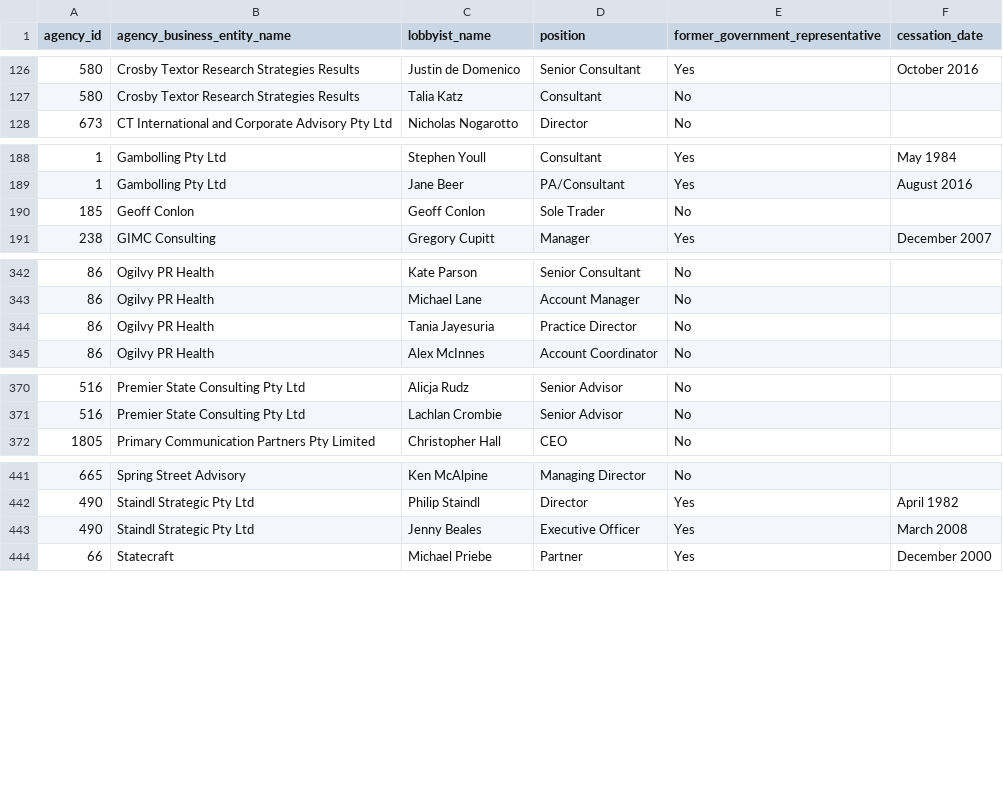
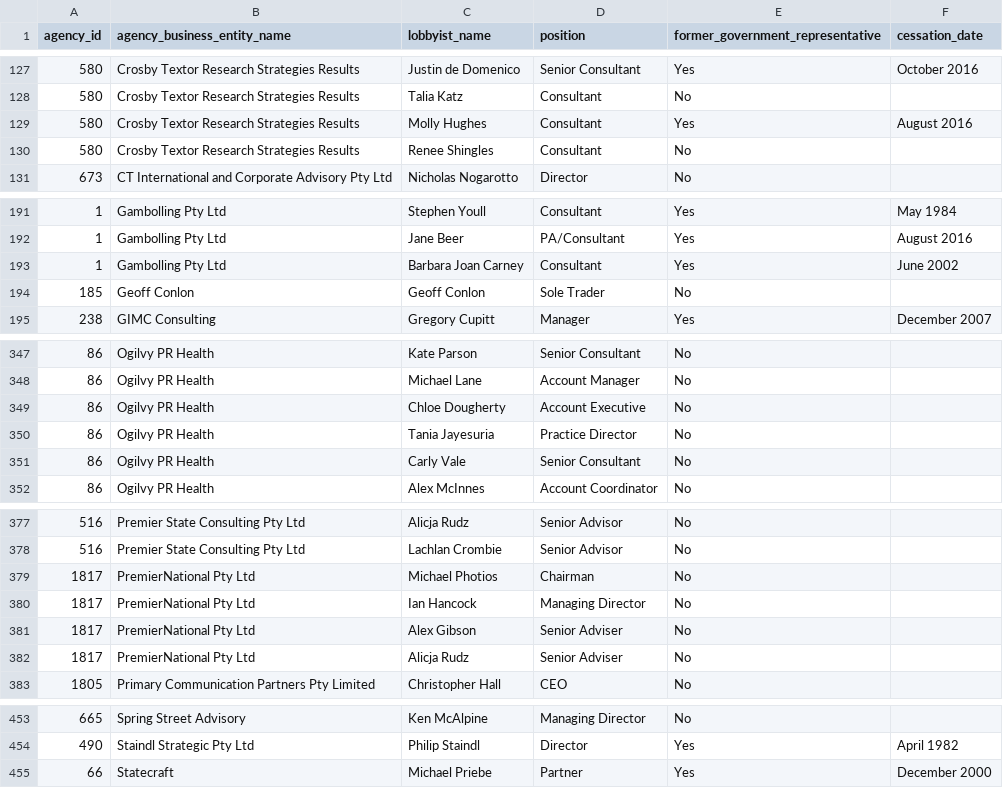
Before and after one commit to henare/australian_government_lobbyists_register, a CSV file: lobbyists.csv, drawn as a sheet; only a part is shown, gaps mark what is left out; removed rows and columns are numbered as before the commit, all else as after; the diff covers the shown part only; the diff names each change by its address in the sheet, - before the commit and + after, or states it on an @@ line.

```diff
--- a/lobbyists.csv
+++ b/lobbyists.csv
+row 129: 580 | Crosby Textor Research Strategies Results | Molly Hughes | Consultant | Yes | August 2016
+row 130: 580 | Crosby Textor Research Strategies Results | Renee Shingles | Consultant | No
+row 193: 1 | Gambolling Pty Ltd | Barbara Joan Carney | Consultant | Yes | June 2002
+row 349: 86 | Ogilvy PR Health | Chloe Dougherty | Account Executive | No
+row 351: 86 | Ogilvy PR Health | Carly Vale | Senior Consultant | No
+row 379: 1817 | PremierNational Pty Ltd | Michael Photios | Chairman | No
+row 380: 1817 | PremierNational Pty Ltd | Ian Hancock | Managing Director | No
+row 381: 1817 | PremierNational Pty Ltd | Alex Gibson | Senior Adviser | No
+row 382: 1817 | PremierNational Pty Ltd | Alicja Rudz | Senior Adviser | No
-row 443: 490 | Staindl Strategic Pty Ltd | Jenny Beales | Executive Officer | Yes | March 2008
```
Also changed, not shown: 3 added rows elsewhere in this file, agencies.csv, clients.csv, 1 other file.
